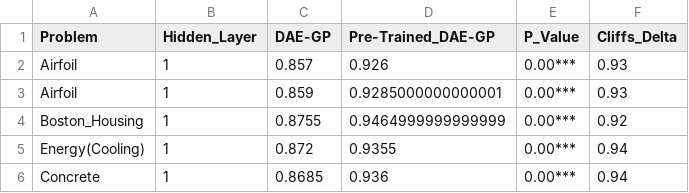
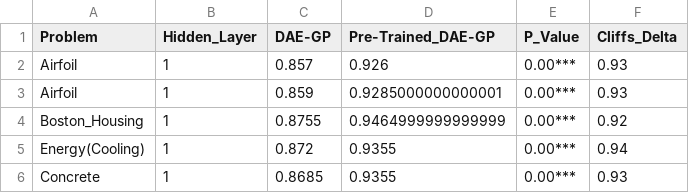
Before and after one commit to roman91DE/master_thesis, a CSV file: data/summary_table_median_LevDistance.csv, drawn as a sheet.

```diff
--- a/data/summary_table_median_LevDistance.csv
+++ b/data/summary_table_median_LevDistance.csv
@@ -5,2 +5,2 @@ Boston_Housing,1,0.8755,0.9464999999999999,0.00***,0.92
 Energy(Cooling),1,0.872,0.9355,0.00***,0.94
-Concrete,1,0.8685,0.936,0.00***,0.94
+Concrete,1,0.8685,0.9355,0.00***,0.93
```
Also changed, not shown: data/summary_table_best_size_mean.csv, data/summary_table_best_size_median.csv, 36 other files.
